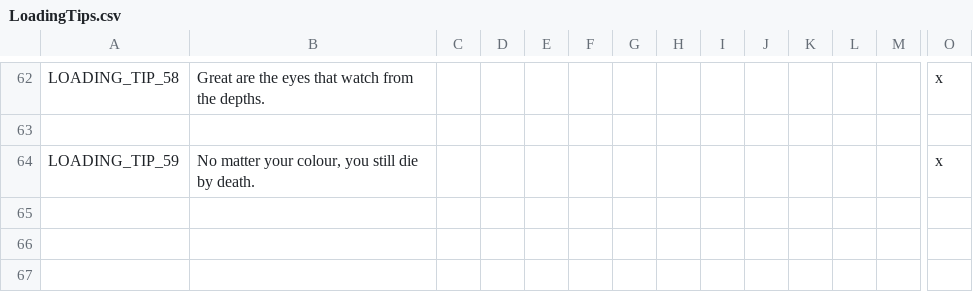
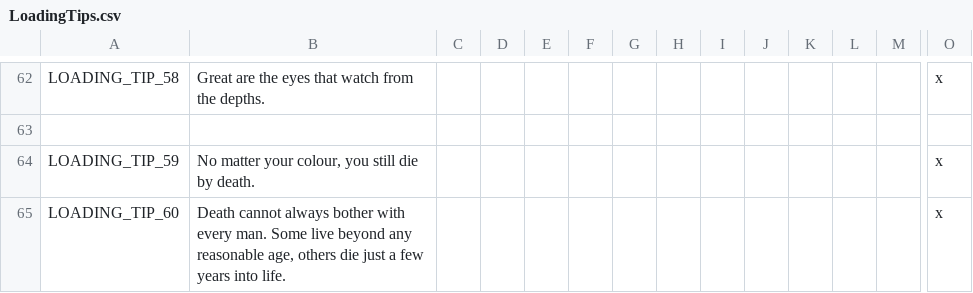
Before and after one commit to darkgamma/erebos-mod, a CSV file: localisation/LoadingTips.csv, drawn as a sheet; only a part is shown, gaps mark what is left out; rows hold the shown columns only; the diff names each change by its address in the sheet, - before the commit and + after, or states it on an @@ line.

```diff
--- a/localisation/LoadingTips.csv
+++ b/localisation/LoadingTips.csv
+row 65: LOADING_TIP_60 | Death cannot always bother with every man. Some live beyond any reasonable age, others die just a few years into life. |  |  |  |  |  |  |  |  |  |  |  | x
```
Also changed, not shown: localisation/Cultures.csv, localisation/aging.csv, 10 other files.
